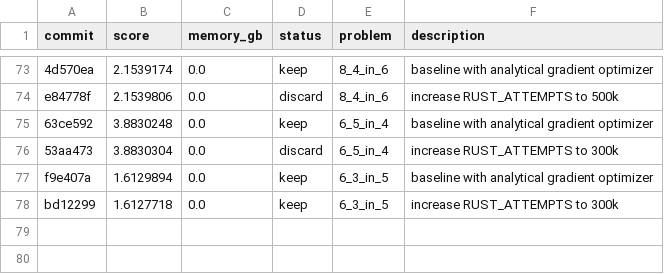
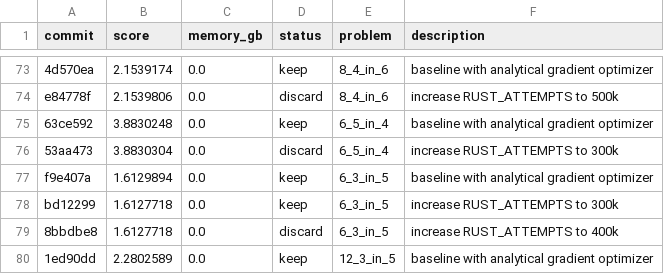
Before and after one commit to targed/shape-packing, a TSV file: results.tsv, drawn as a sheet; only a part is shown, gaps mark what is left out; the diff names each change by its address in the sheet, - before the commit and + after, or states it on an @@ line.

Commit message:
experiment: 12_3_in_5 baseline

```diff
--- a/results.tsv
+++ b/results.tsv
+row 79: 8bbdbe8 | 1.6127718 | 0.0 | discard | 6_3_in_5 | increase RUST_ATTEMPTS to 400k
+row 80: 1ed90dd | 2.2802589 | 0.0 | keep | 12_3_in_5 | baseline with analytical gradient optimizer
```
Also changed, not shown: 1 other file.
